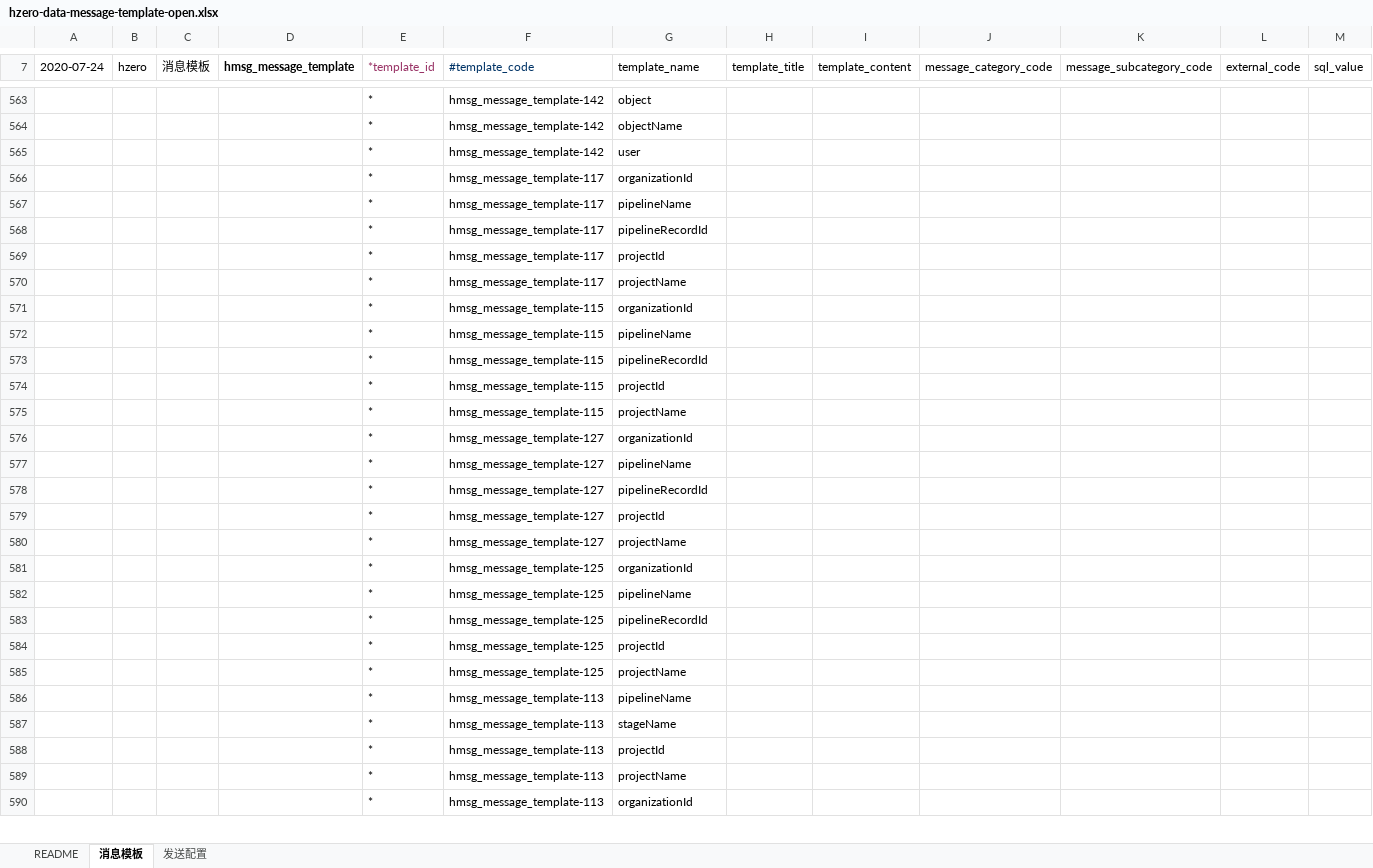
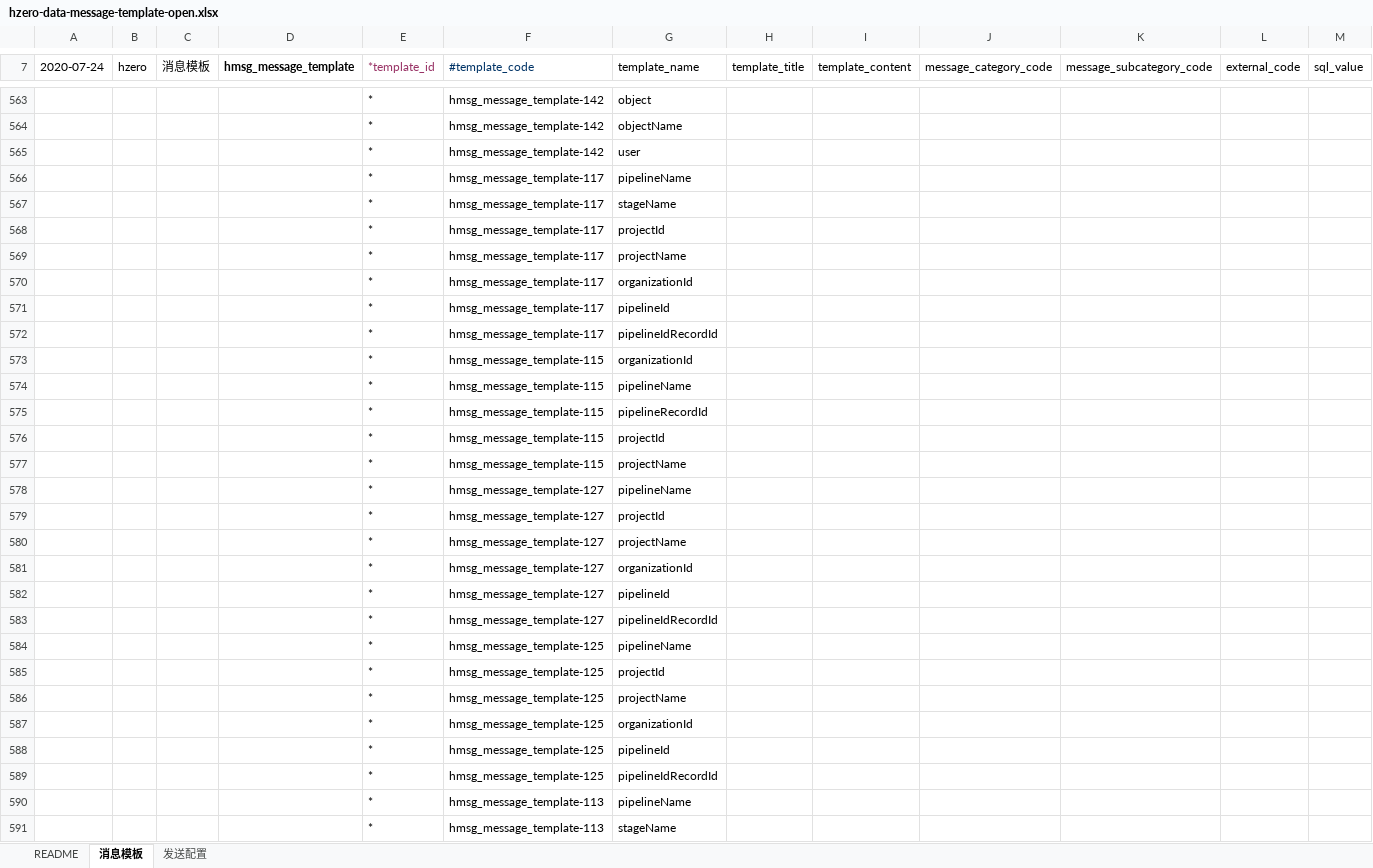
Before and after one commit to open-hand/choerodon-message, an Excel workbook: src/main/resources/script/db/init-data/hzero_message/hzero_message/hzero-data-message-template-open.xlsx, sheet 消息模板, drawn as a sheet; only a part is shown, gaps mark what is left out; the shorter side is filled out with more unchanged rows; values as stored, in another font and other column widths than the file's, no borders; removed rows and columns are numbered as before the commit, all else as after; rows hold the shown columns only; the diff covers the shown part only; the diff names each change by its address in the sheet, - before the commit and + after, or states it on an @@ line.

Commit message:
[FIX] 更新模板

```diff
--- a/src/main/resources/script/db/init-data/hzero_message/hzero_message/hzero-data-message-template-open.xlsx (sheet 消息模板)
+++ b/src/main/resources/script/db/init-data/hzero_message/hzero_message/hzero-data-message-template-open.xlsx (sheet 消息模板)
-G567 (template_name): pipelineRecordId
+G567 (template_name): stageName
@@ row 566 moved to row 570: * @@
+row 571:  |  |  |  | * | hmsg_message_template-117 | pipelineId
+row 572:  |  |  |  | * | hmsg_message_template-117 | pipelineIdRecordId
-row 578:  |  |  |  | * | hmsg_message_template-127 | pipelineRecordId
@@ row 576 moved to row 581: * @@
+row 582:  |  |  |  | * | hmsg_message_template-127 | pipelineId
-F583 (#template_code): hmsg_message_template-125
+F583 (#template_code): hmsg_message_template-127
-G583 (template_name): organizationId
+G583 (template_name): pipelineIdRecordId
-row 583:  |  |  |  | * | hmsg_message_template-125 | pipelineRecordId
+row 587:  |  |  |  | * | hmsg_message_template-125 | organizationId
+row 588:  |  |  |  | * | hmsg_message_template-125 | pipelineId
+row 589:  |  |  |  | * | hmsg_message_template-125 | pipelineIdRecordId
```
Also changed, not shown: 2 added rows, 4 moved rows and 10 edited cells elsewhere in this sheet, formulas that keep their value.
